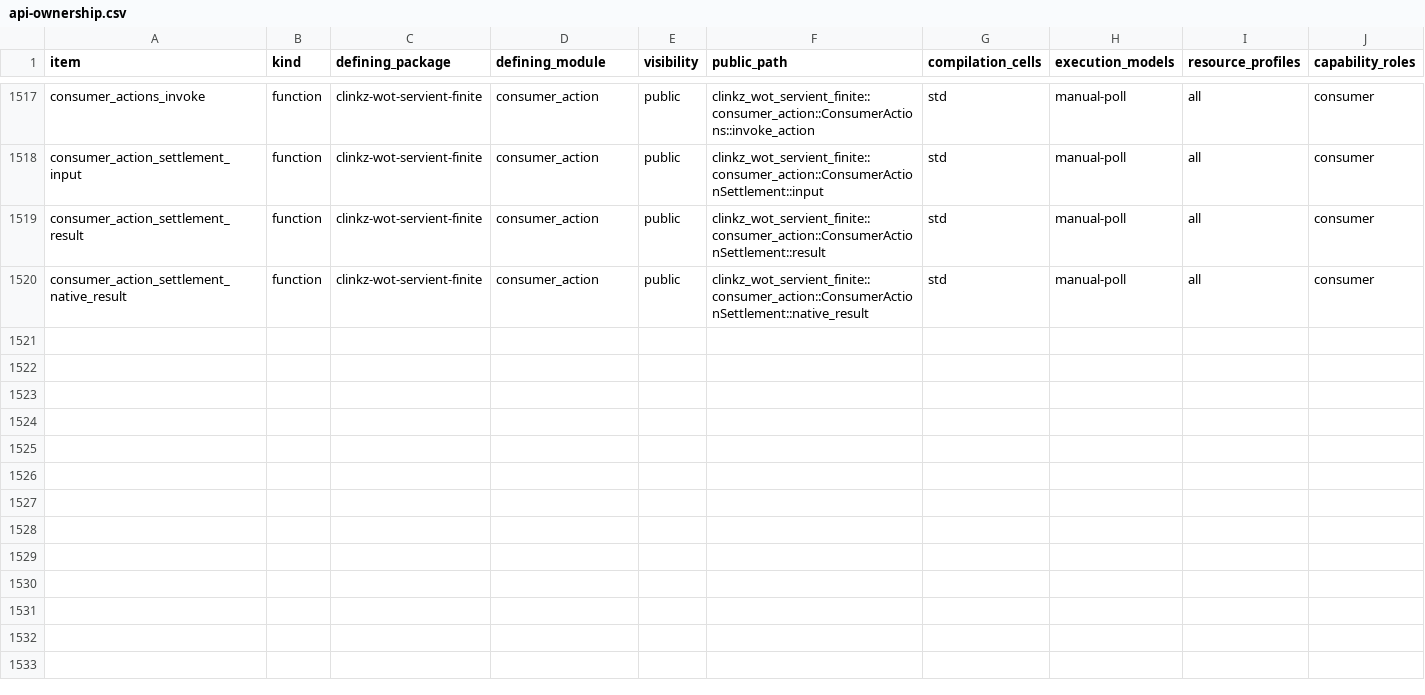
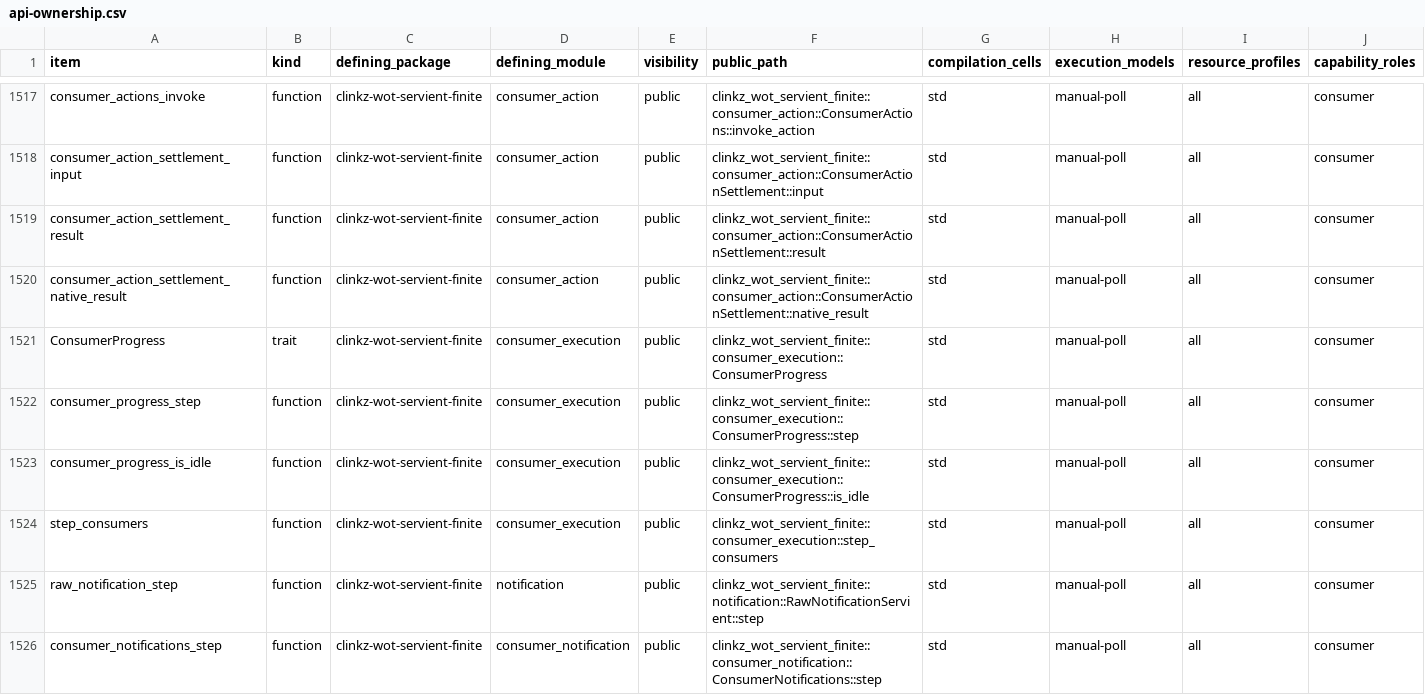
Before and after one commit to yushun1990/clinkz-wot, a CSV file: docs/api-ownership.csv, drawn as a sheet; only a part is shown, gaps mark what is left out; rows hold the shown columns only; the diff names each change by its address in the sheet, - before the commit and + after, or states it on an @@ line.

Commit message:
feat(consumer): compose managed Host execution turns (#282)

```diff
--- a/docs/api-ownership.csv
+++ b/docs/api-ownership.csv
+row 1521: ConsumerProgress | trait | clinkz-wot-servient-finite | consumer_execution | public | clinkz_wot_servient_finite::consumer_execution::ConsumerProgress | std | manual-poll | all | consumer
+row 1522: consumer_progress_step | function | clinkz-wot-servient-finite | consumer_execution | public | clinkz_wot_servient_finite::consumer_execution::ConsumerProgress::step | std | manual-poll | all | consumer
+row 1523: consumer_progress_is_idle | function | clinkz-wot-servient-finite | consumer_execution | public | clinkz_wot_servient_finite::consumer_execution::ConsumerProgress::is_idle | std | manual-poll | all | consumer
+row 1524: step_consumers | function | clinkz-wot-servient-finite | consumer_execution | public | clinkz_wot_servient_finite::consumer_execution::step_consumers | std | manual-poll | all | consumer
+row 1525: raw_notification_step | function | clinkz-wot-servient-finite | notification | public | clinkz_wot_servient_finite::notification::RawNotificationServient::step | std | manual-poll | all | consumer
+row 1526: consumer_notifications_step | function | clinkz-wot-servient-finite | consumer_notification | public | clinkz_wot_servient_finite::consumer_notification::ConsumerNotifications::step | std | manual-poll | all | consumer
```
Also changed, not shown: docs/artifacts.csv, 24 other files.
